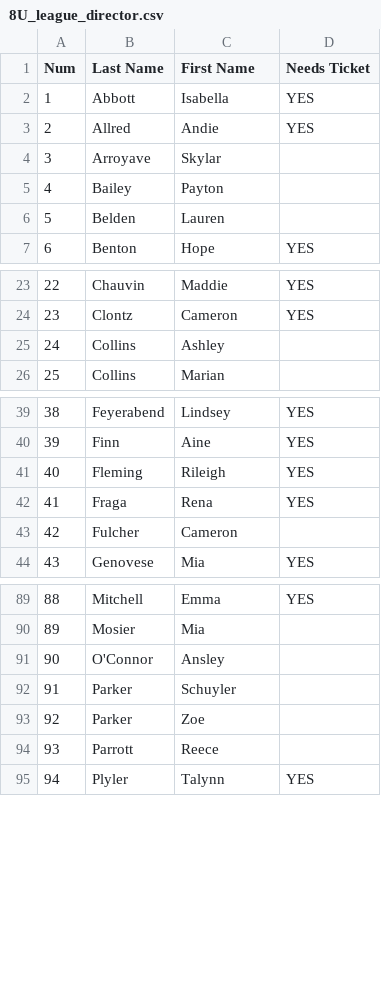
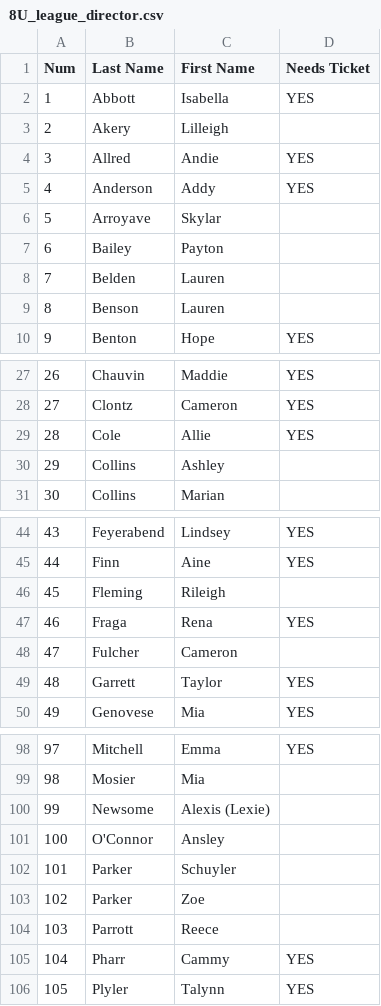
Before and after one commit to tmcabee/softball, a CSV file: output/8U_league_director.csv, drawn as a sheet; only a part is shown, gaps mark what is left out; addresses are those after the commit; the diff covers the shown part only; the diff names each change by its address in the sheet, - before the commit and + after, or states it on an @@ line.

```diff
--- a/output/8U_league_director.csv
+++ b/output/8U_league_director.csv
+row 3: 2 | Akery | Lilleigh
@@ column A (Num) renumbered from row 4 down @@
+row 5: 4 | Anderson | Addy | YES
+row 9: 8 | Benson | Lauren
+row 29: 28 | Cole | Allie | YES
-D46 (Needs Ticket): YES
+D46 (Needs Ticket): (empty)
+row 49: 48 | Garrett | Taylor | YES
+row 100: 99 | Newsome | Alexis (Lexie)
+row 105: 104 | Pharr | Cammy | YES
```
Also changed, not shown: 5 added rows and 2 edited cells elsewhere in this file, output/10UF_coaches.csv, output/14UF_coaches.csv, 17 other files.
